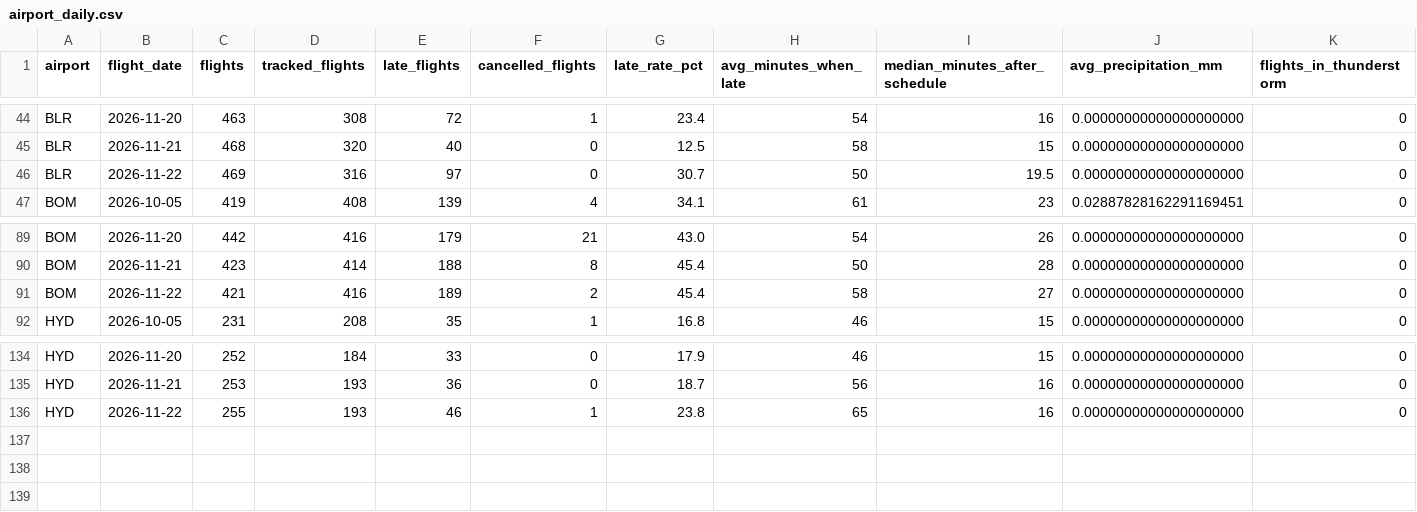
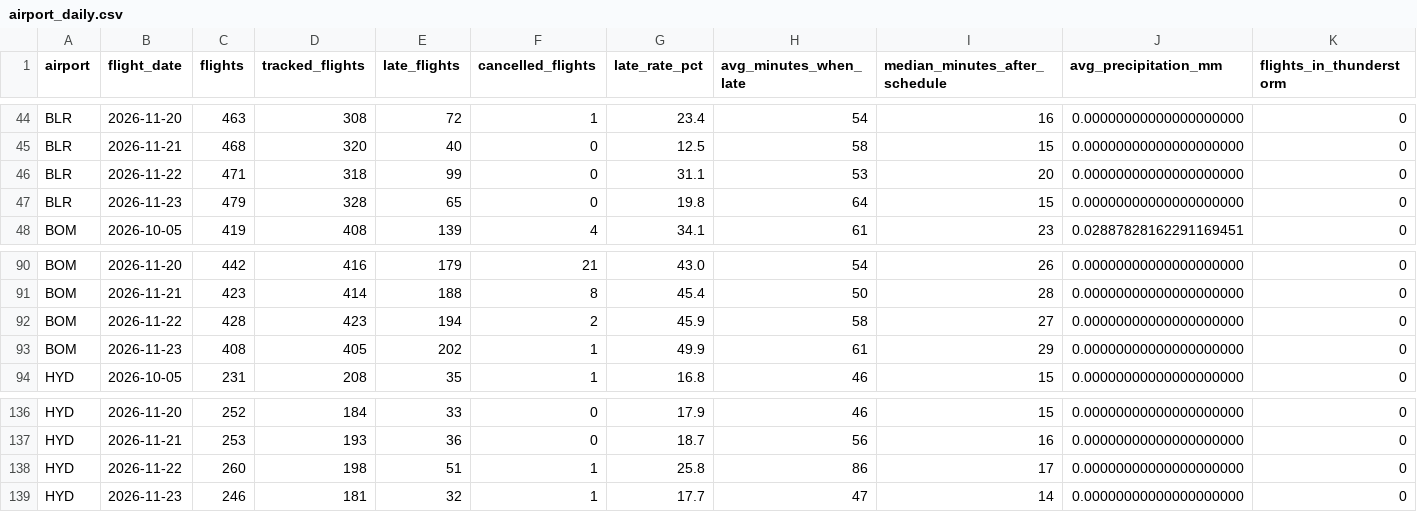
Before and after one commit to KashishSharma05/DelayLens, a CSV file: app/data/airport_daily.csv, drawn as a sheet; only a part is shown, gaps mark what is left out; addresses are those after the commit; rows hold the shown columns only; the diff names each change by its address in the sheet, - before the commit and + after, or states it on an @@ line.

```diff
--- a/app/data/airport_daily.csv
+++ b/app/data/airport_daily.csv
-C46 (flights): 469
+C46 (flights): 471
-D46 (tracked_flights): 316
+D46 (tracked_flights): 318
-E46 (late_flights): 97
+E46 (late_flights): 99
-G46 (late_rate_pct): 30.7
+G46 (late_rate_pct): 31.1
-H46 (avg_minutes_when_late): 50
+H46 (avg_minutes_when_late): 53
-I46 (median_minutes_after_schedule): 19.5
+I46 (median_minutes_after_schedule): 20
+row 47: BLR | 2026-11-23 | 479 | 328 | 65 | 0 | 19.8 | 64 | 15 | 0.00000000000000000000 | 0
-C92 (flights): 421
+C92 (flights): 428
-D92 (tracked_flights): 416
+D92 (tracked_flights): 423
-E92 (late_flights): 189
+E92 (late_flights): 194
-G92 (late_rate_pct): 45.4
+G92 (late_rate_pct): 45.9
+row 93: BOM | 2026-11-23 | 408 | 405 | 202 | 1 | 49.9 | 61 | 29 | 0.00000000000000000000 | 0
-C138 (flights): 255
+C138 (flights): 260
-D138 (tracked_flights): 193
+D138 (tracked_flights): 198
-E138 (late_flights): 46
+E138 (late_flights): 51
-G138 (late_rate_pct): 23.8
+G138 (late_rate_pct): 25.8
-H138 (avg_minutes_when_late): 65
+H138 (avg_minutes_when_late): 86
-I138 (median_minutes_after_schedule): 16
+I138 (median_minutes_after_schedule): 17
+row 139: HYD | 2026-11-23 | 246 | 181 | 32 | 1 | 17.7 | 47 | 14 | 0.00000000000000000000 | 0
```
Also changed, not shown: app/data/daily_summary.csv, app/data/weather_hourly.csv, 24 other files.
